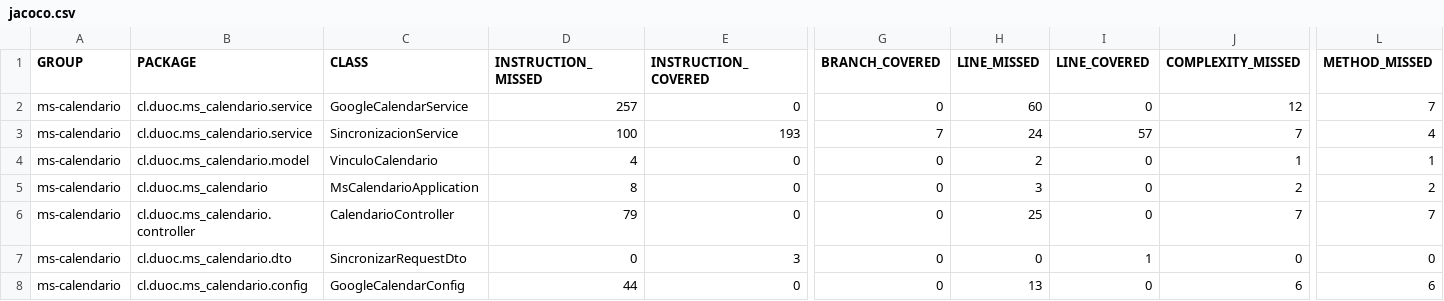
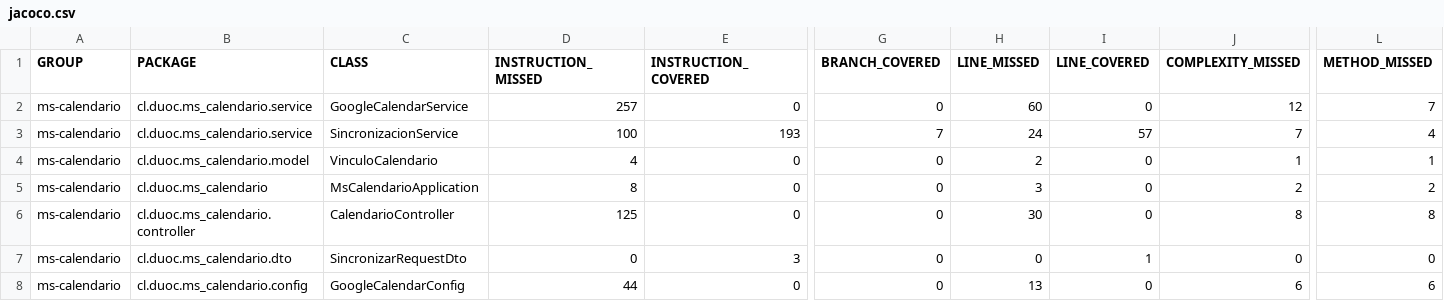
Before and after one commit to pabloolate/innovatech_fullstack_3, a CSV file: ms-calendario/target/site/jacoco/jacoco.csv, drawn as a sheet; only a part is shown, gaps mark what is left out; the diff names each change by its address in the sheet, - before the commit and + after, or states it on an @@ line.

Commit message:
update calendar integracion

```diff
--- a/ms-calendario/target/site/jacoco/jacoco.csv
+++ b/ms-calendario/target/site/jacoco/jacoco.csv
-D6 (INSTRUCTION_MISSED): 79
+D6 (INSTRUCTION_MISSED): 125
-H6 (LINE_MISSED): 25
+H6 (LINE_MISSED): 30
-J6 (COMPLEXITY_MISSED): 7
+J6 (COMPLEXITY_MISSED): 8
-L6 (METHOD_MISSED): 7
+L6 (METHOD_MISSED): 8
```
Also changed, not shown: 13 other files.
